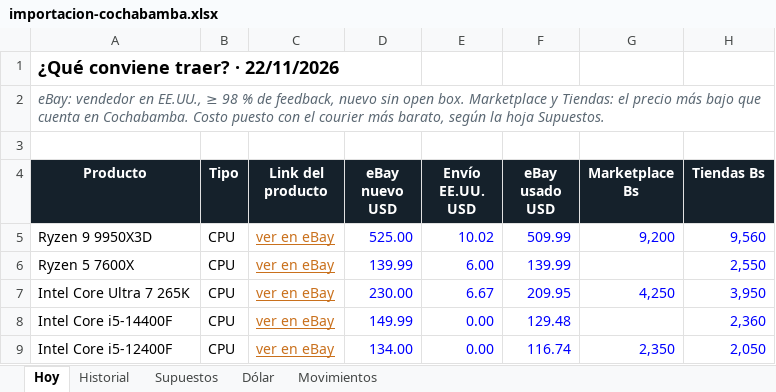
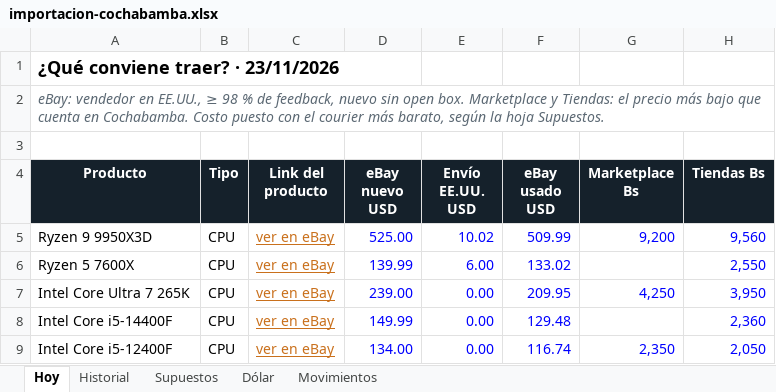
Before and after one commit to Santi491/Claude-, an Excel workbook: importacion-cochabamba.xlsx, sheet Hoy, drawn as a sheet; only a part is shown; values as stored, in another font and other column widths than the file's, no borders; conditional formats and table styles not drawn; the diff covers the shown part only; the diff names each change by its address in the sheet, - before the commit and + after, or states it on an @@ line.

```diff
--- a/importacion-cochabamba.xlsx (sheet Hoy)
+++ b/importacion-cochabamba.xlsx (sheet Hoy)
-A1 (Producto): ¿Qué conviene traer? · 22/11/2026
+A1 (Producto): ¿Qué conviene traer? · 23/11/2026
-F6 (eBay usado USD): 139.99
+F6 (eBay usado USD): 133.02
-D7 (eBay nuevo USD): 230.00
+D7 (eBay nuevo USD): 239.00
-E7 (Envío EE.UU. USD): 6.67
+E7 (Envío EE.UU. USD): 0.00
```
Also changed, not shown: 2 added rows, 2 removed rows and 49 edited cells elsewhere in this sheet, sheet Historial, sheet Movimientos, sheet Dólar, 13 other files.
